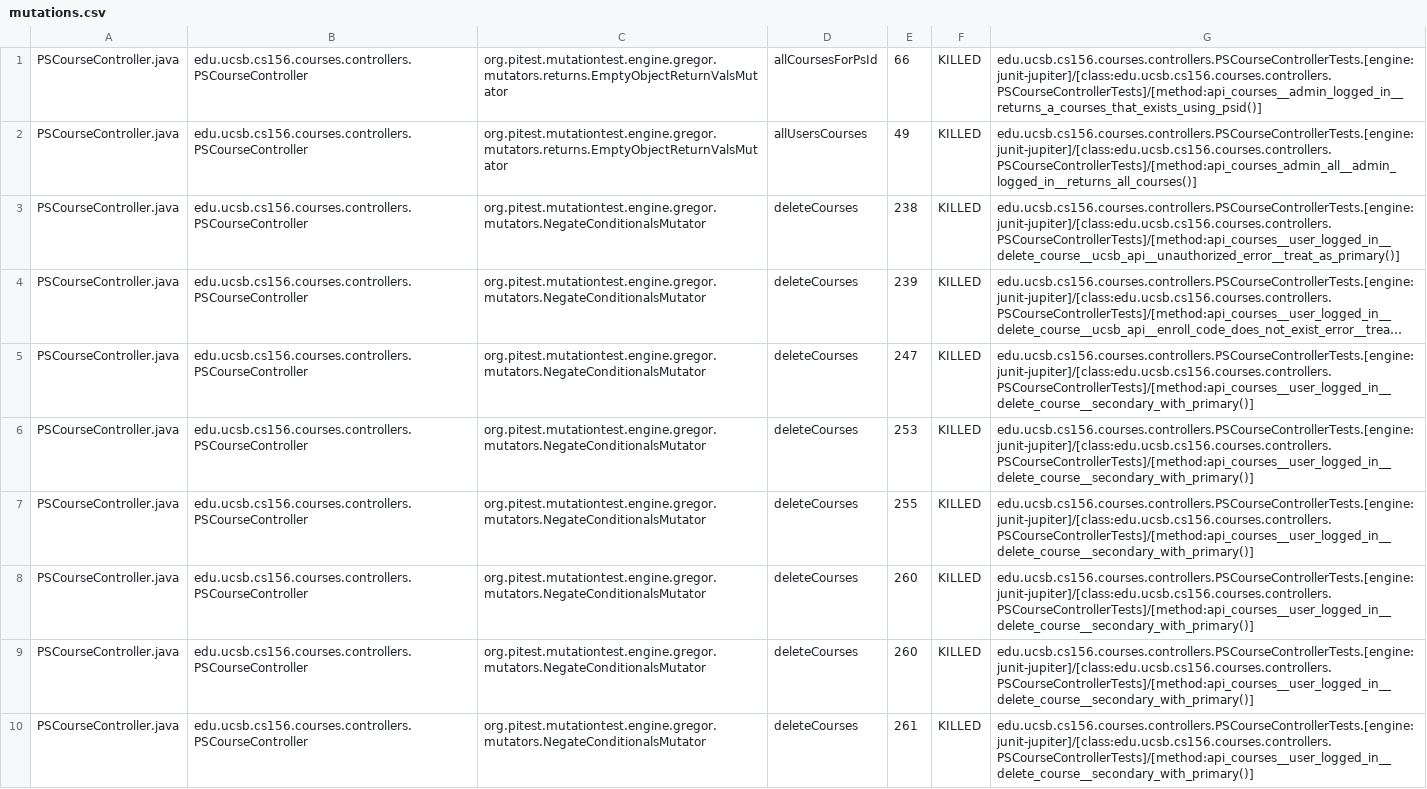
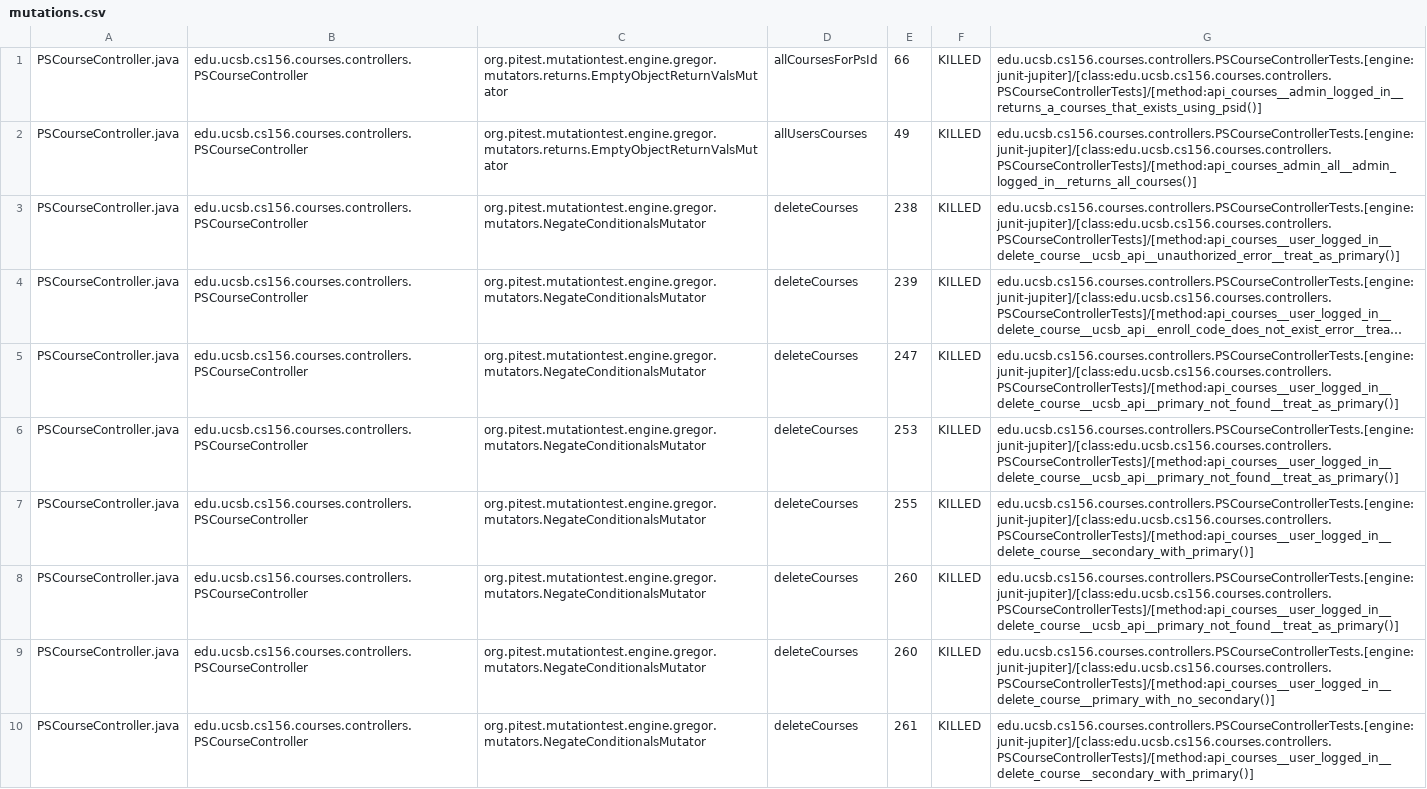
Before and after one commit to ucsb-cs156-s25/proj-courses-s25-02, a CSV file: pitest/mutations.csv, drawn as a sheet; only a part is shown; long unchanged cells end in …; the diff covers the shown part only; the diff names each change by its address in the sheet, - before the commit and + after, or states it on an @@ line.

Commit message:
Deploying to gh-pages from @ ucsb-cs156-s25/proj-courses-s25-02@5bea485639b8854e991b026bdefa39853ca6db02 🚀

```diff
--- a/pitest/mutations.csv
+++ b/pitest/mutations.csv
-G5:G6: edu.ucsb.cs156.courses.controllers.PSCourseControllerTests.[engine:junit-jupiter]/[class:edu.ucsb.cs156.courses.controllers.PSCourseControllerTests]/[method:api_courses__user_logged_in__delete_course__secondary_with_primary()]
+G5:G6: edu.ucsb.cs156.courses.controllers.PSCourseControllerTests.[engine:junit-jupiter]/[class:edu.ucsb.cs156.courses.controllers.PSCourseControllerTests]/[method:api_courses__user_logged_in__delete_course__ucsb_api__primary_not_found__treat_as_primary()]
-G8: edu.ucsb.cs156.courses.controllers.PSCourseControllerTests.[engine:junit-jupiter]/[class:edu.ucsb.cs156.courses.controllers.PSCourseControllerTests]/[method:api_courses__user_logged_in__delete_course__secondary_with_primary()]
+G8: edu.ucsb.cs156.courses.controllers.PSCourseControllerTests.[engine:junit-jupiter]/[class:edu.ucsb.cs156.courses.controllers.PSCourseControllerTests]/[method:api_courses__user_logged_in__delete_course__ucsb_api__primary_not_found__treat_as_primary()]
-G9: edu.ucsb.cs156.courses.controllers.PSCourseControllerTests.[engine:junit-jupiter]/[class:edu.ucsb.cs156.courses.controllers.PSCourseControllerTests]/[method:api_courses__user_logged_in__delete_course__secondary_with_primary()]
+G9: edu.ucsb.cs156.courses.controllers.PSCourseControllerTests.[engine:junit-jupiter]/[class:edu.ucsb.cs156.courses.controllers.PSCourseControllerTests]/[method:api_courses__user_logged_in__delete_course__primary_with_no_secondary()]
```
Also changed, not shown: 48 edited cells elsewhere in this file, 44 other files.
